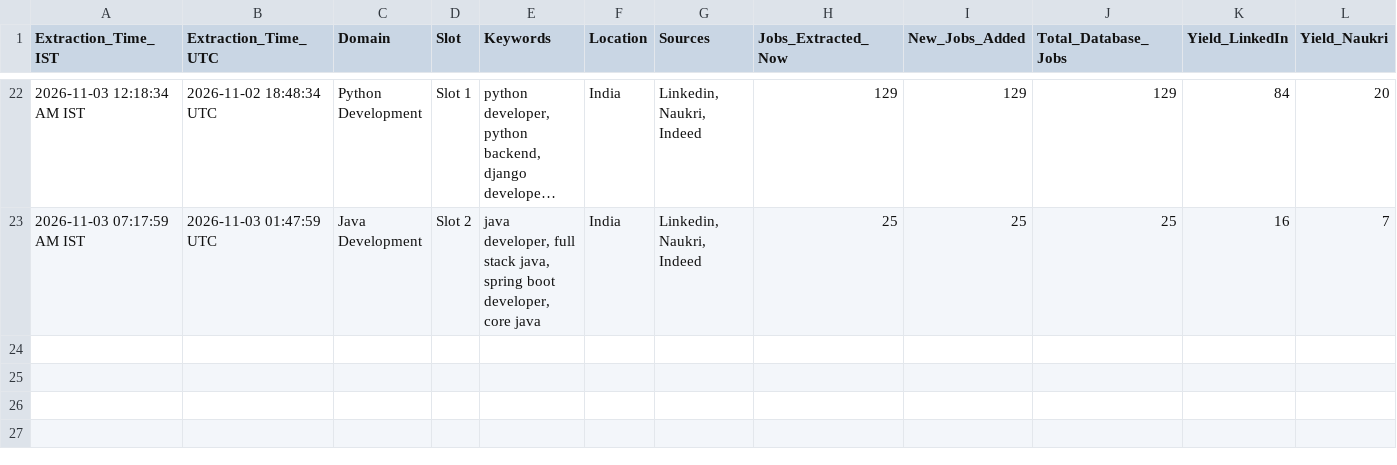
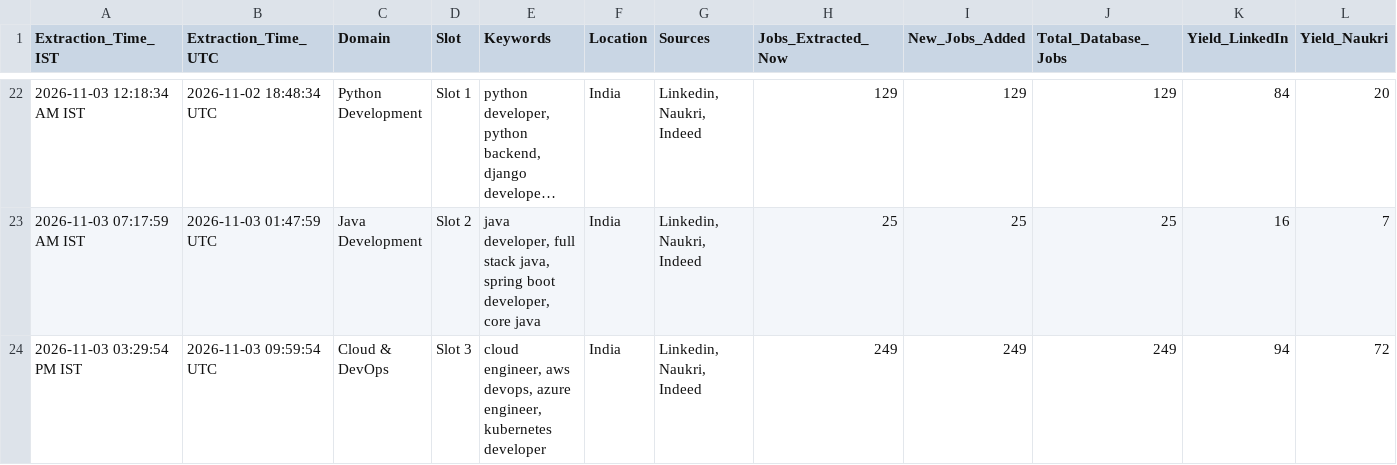
Before and after one commit to Kokss28/Job_Scraper, a CSV file: Data/extraction_history.csv, drawn as a sheet; only a part is shown, gaps mark what is left out; long unchanged cells end in …; rows hold the shown columns only; the diff names each change by its address in the sheet, - before the commit and + after, or states it on an @@ line.

```diff
--- a/Data/extraction_history.csv
+++ b/Data/extraction_history.csv
+row 24: 2026-11-03 03:29:54 PM IST | 2026-11-03 09:59:54 UTC | Cloud & DevOps | Slot 3 | cloud engineer, aws devops, azure engineer, kubernetes developer | India | Linkedin, Naukri, Indeed | 249 | 249 | 249 | 94 | 72
```
Also changed, not shown: 3 other files.
